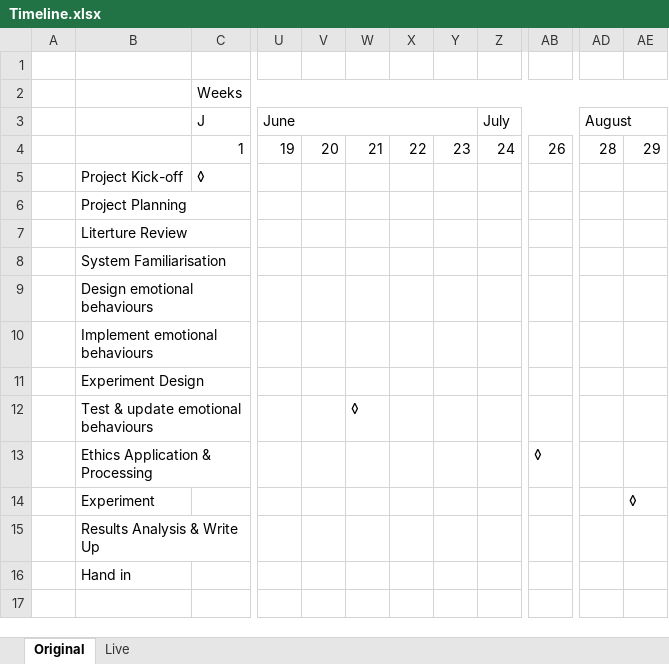
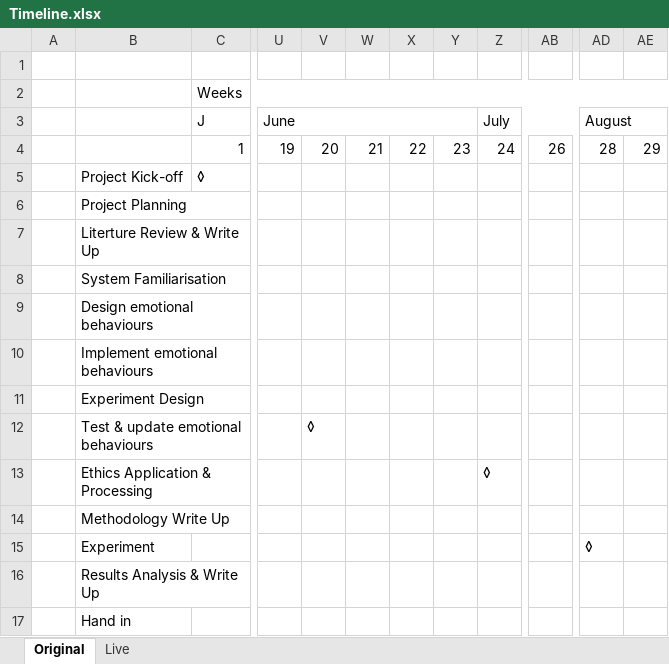
Before and after one commit to kwinkle/RRP-ProjectProposal, an Excel workbook: Timeline.xlsx, sheet Original, drawn as a sheet; only a part is shown, gaps mark what is left out; values as stored, in another font and other column widths than the file's, no cell formats; addresses are those after the commit; rows hold the shown columns only; the diff names each change by its address in the sheet, - before the commit and + after, or states it on an @@ line.

Commit message:
Save

```diff
--- a/Timeline.xlsx (sheet Original)
+++ b/Timeline.xlsx (sheet Original)
-B7: Literture Review
+B7: Literture Review & Write Up
-V12: (empty)
+V12: ◊
-W12: ◊
+W12: (empty)
-Z13 (July): (empty)
+Z13 (July): ◊
-AB13: ◊
+AB13: (empty)
+row 14:  | Methodology Write Up
-AD15 (August): (empty)
+AD15 (August): ◊
-AE15: ◊
+AE15: (empty)
```
Also changed, not shown: sheet Live, cell formats.
